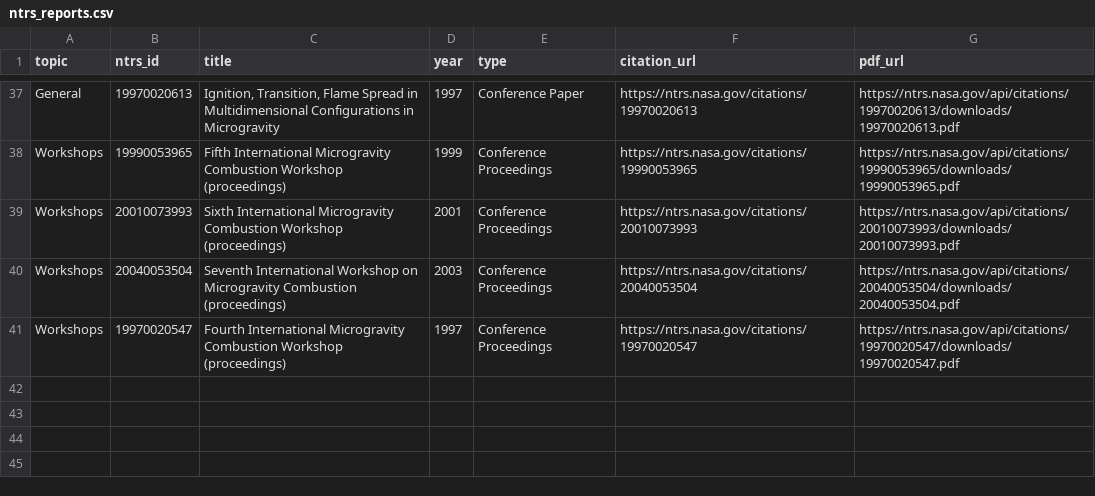
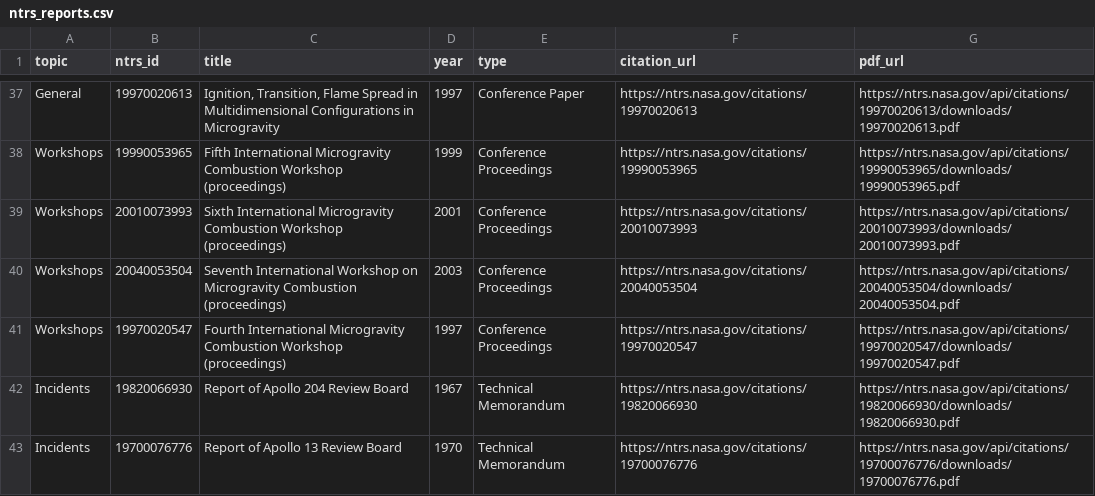
Before and after one commit to farhanlabibahan/flamme, a CSV file: flame_in_freefall_data/ntrs_reports.csv, drawn as a sheet; only a part is shown, gaps mark what is left out.

```diff
--- a/flame_in_freefall_data/ntrs_reports.csv
+++ b/flame_in_freefall_data/ntrs_reports.csv
@@ -41 +41,3 @@ Workshops,20040053504,Seventh International Workshop on Microgravity Combustion
 Workshops,19970020547,Fourth International Microgravity Combustion Workshop (proceedings),1997,Conference Proceedings,https://ntrs.nasa.gov/citations/19970020547,https://ntrs.nasa.gov/api/citations/19970020547/downloads/19970020547.pdf
+Incidents,19820066930,Report of Apollo 204 Review Board,1967,Technical Memorandum,https://ntrs.nasa.gov/citations/19820066930,https://ntrs.nasa.gov/api/citations/19820066930/downloads/19820066930.pdf
+Incidents,19700076776,Report of Apollo 13 Review Board,1970,Technical Memorandum,https://ntrs.nasa.gov/citations/19700076776,https://ntrs.nasa.gov/api/citations/19700076776/downloads/19700076776.pdf
```
Also changed, not shown: findings/findings.csv, findings/findings_reports.csv, 13 other files.
